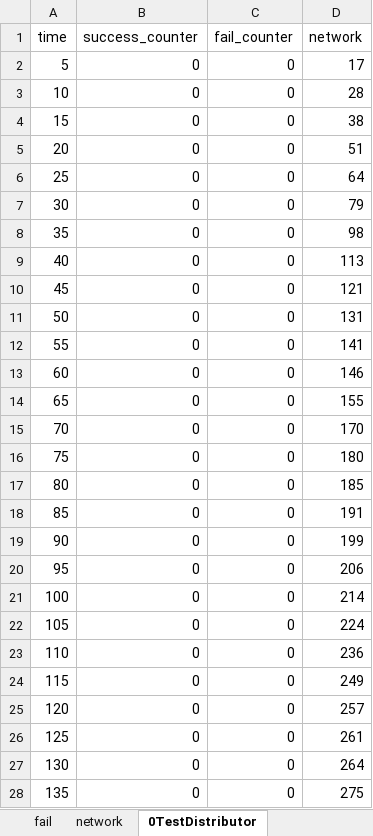
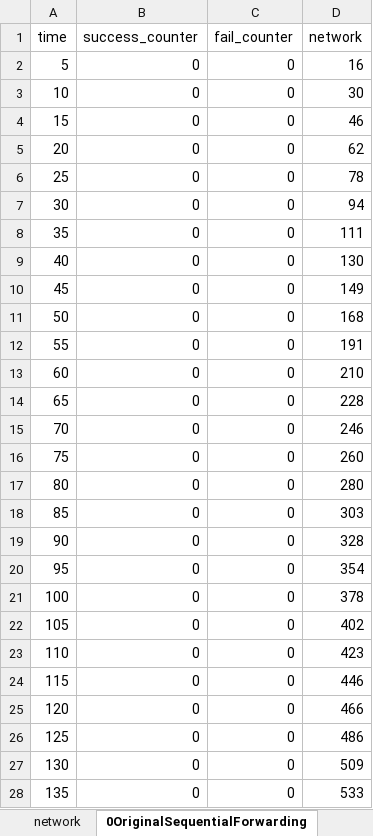
Before and after one commit to ricardoboing/MEC-LO-Simulator, an Excel workbook: Code/output.xlsx, sheet 0OriginalSequentialForwarding, drawn as a sheet; only a part is shown; values as stored, in another font and other column widths than the file's, no borders; the diff covers the shown part only; the diff names each change by its address in the sheet, - before the commit and + after, or states it on an @@ line.

```diff
--- a/Code/output.xlsx (sheet 0OriginalSequentialForwarding)
+++ b/Code/output.xlsx (sheet 0OriginalSequentialForwarding)
-sheet tab: 0TestDistributor
+sheet tab: 0OriginalSequentialForwarding
-D2 (network): 17
+D2 (network): 16
-D3 (network): 28
+D3 (network): 30
-D4 (network): 38
+D4 (network): 46
-D5 (network): 51
+D5 (network): 62
-D6 (network): 64
+D6 (network): 78
-D7 (network): 79
+D7 (network): 94
-D8 (network): 98
+D8 (network): 111
-D9 (network): 113
+D9 (network): 130
-D10 (network): 121
+D10 (network): 149
-D11 (network): 131
+D11 (network): 168
-D12 (network): 141
+D12 (network): 191
-D13 (network): 146
+D13 (network): 210
-D14 (network): 155
+D14 (network): 228
-D15 (network): 170
+D15 (network): 246
-D16 (network): 180
+D16 (network): 260
-D17 (network): 185
+D17 (network): 280
-D18 (network): 191
+D18 (network): 303
-D19 (network): 199
+D19 (network): 328
-D20 (network): 206
+D20 (network): 354
-D21 (network): 214
+D21 (network): 378
-D22 (network): 224
+D22 (network): 402
-D23 (network): 236
+D23 (network): 423
-D24 (network): 249
+D24 (network): 446
-D25 (network): 257
+D25 (network): 466
-D26 (network): 261
+D26 (network): 486
-D27 (network): 264
+D27 (network): 509
-D28 (network): 275
+D28 (network): 533
```
Also changed, not shown: 2 added rows and 14 edited cells elsewhere in this sheet, sheet network, sheet 1OriginalSequentialForwarding, sheet success, sheet fail, other sheet tabs, 15 other files.
